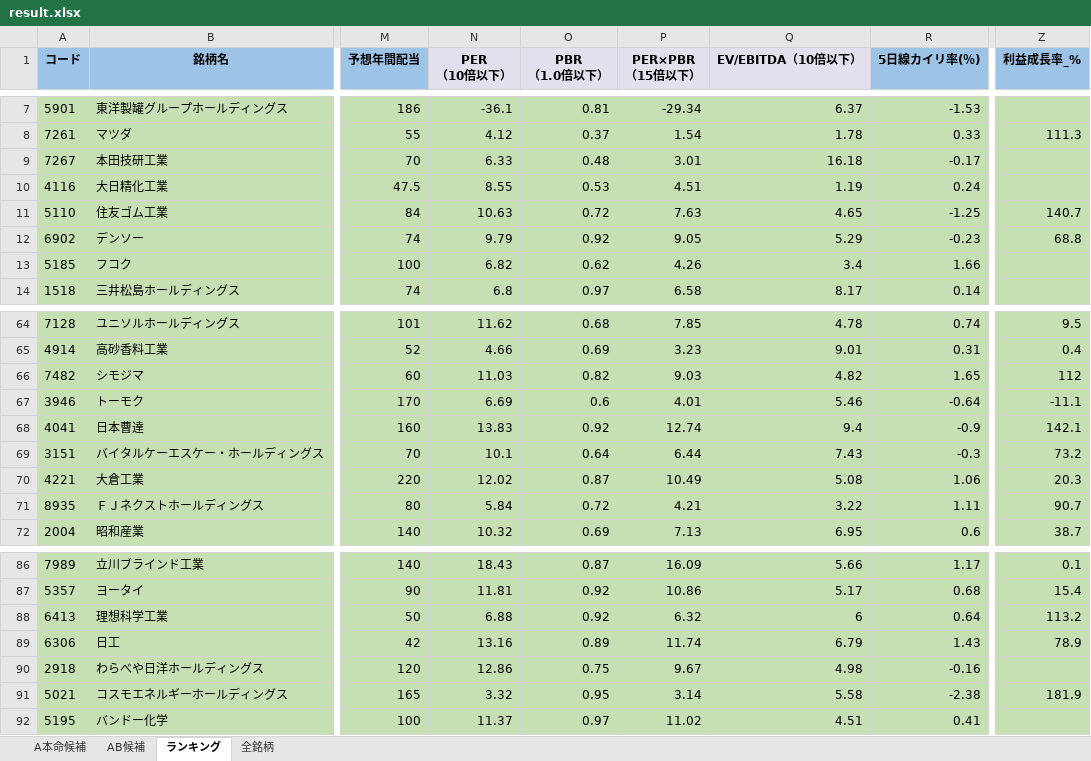
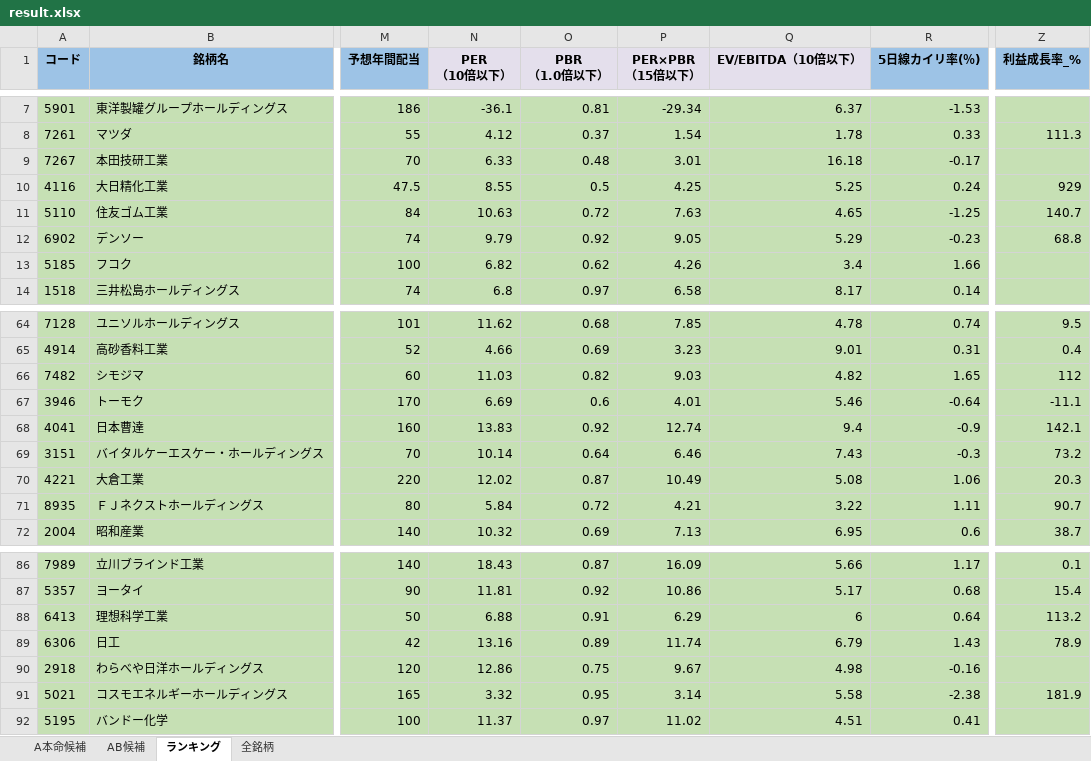
Before and after one commit to ku0909/screening, an Excel workbook: result.xlsx, sheet ランキング, drawn as a sheet; only a part is shown, gaps mark what is left out; values as stored, in another font and other column widths than the file's, no borders; the diff names each change by its address in the sheet, - before the commit and + after, or states it on an @@ line.

```diff
--- a/result.xlsx (sheet ランキング)
+++ b/result.xlsx (sheet ランキング)
-O10 (PBR （1.0倍以下）): 0.53
+O10 (PBR （1.0倍以下）): 0.5
-P10 (PER×PBR （15倍以下）): 4.51
+P10 (PER×PBR （15倍以下）): 4.25
-Q10 (EV/EBITDA（10倍以下）): 1.19
+Q10 (EV/EBITDA（10倍以下）): 5.25
-Z10 (利益成長率_%): (empty)
+Z10 (利益成長率_%): 929
-N69 (PER （10倍以下）): 10.1
+N69 (PER （10倍以下）): 10.14
-P69 (PER×PBR （15倍以下）): 6.44
+P69 (PER×PBR （15倍以下）): 6.46
-O88 (PBR （1.0倍以下）): 0.92
+O88 (PBR （1.0倍以下）): 0.91
-P88 (PER×PBR （15倍以下）): 6.32
+P88 (PER×PBR （15倍以下）): 6.29
```
Also changed, not shown: sheet 全銘柄, sheet AB候補, sheet A本命候補, 1 other file.
